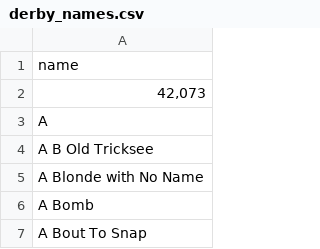
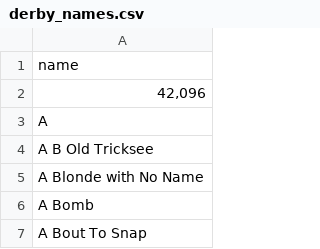
Before and after one commit to bdunnette/derby-name-scrapers, a CSV file: data/derby_names.csv, drawn as a sheet; only a part is shown.

```diff
--- a/data/derby_names.csv
+++ b/data/derby_names.csv
@@ -1,3 +1,3 @@
 name
-"42,073"
+"42,096"
 A
```
